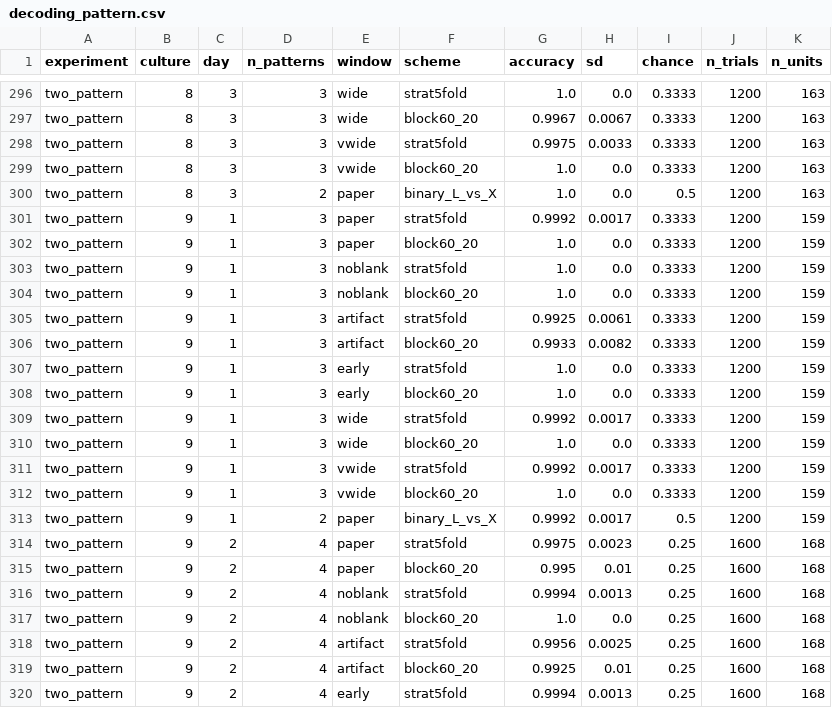
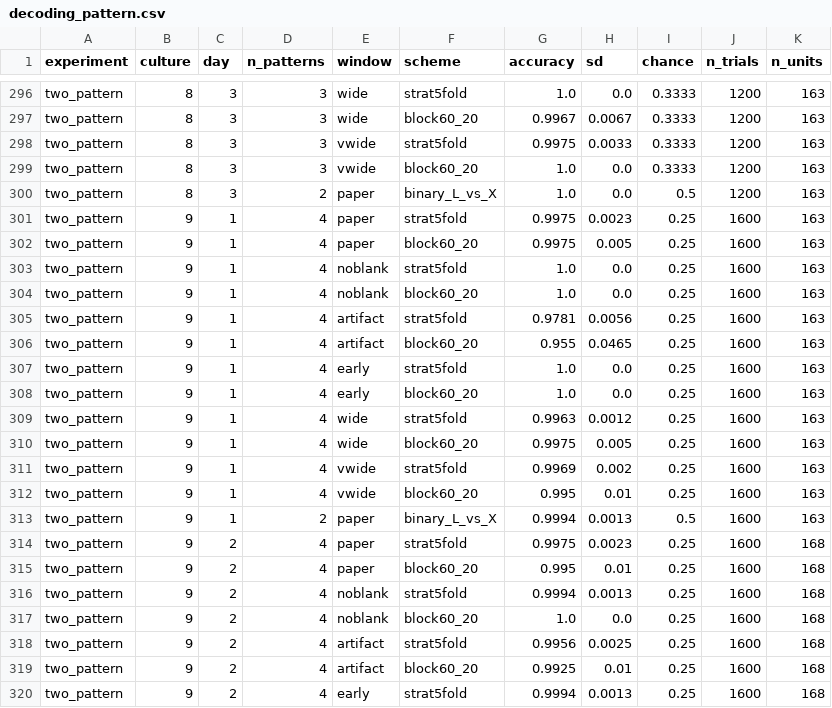
Before and after one commit to ontiverosreve/organoid-evaluation-standards, a CSV file: audits/audit-04-shao2025/results/decoding_pattern.csv, drawn as a sheet; only a part is shown, gaps mark what is left out.

```diff
--- a/audits/audit-04-shao2025/results/decoding_pattern.csv
+++ b/audits/audit-04-shao2025/results/decoding_pattern.csv
@@ -300,15 +300,15 @@ two_pattern,8,3,3,vwide,block60_20,1.0,0.0,0.3333,1200,163
 two_pattern,8,3,2,paper,binary_L_vs_X,1.0,0.0,0.5,1200,163
-two_pattern,9,1,3,paper,strat5fold,0.9992,0.0017,0.3333,1200,159
-two_pattern,9,1,3,paper,block60_20,1.0,0.0,0.3333,1200,159
-two_pattern,9,1,3,noblank,strat5fold,1.0,0.0,0.3333,1200,159
-two_pattern,9,1,3,noblank,block60_20,1.0,0.0,0.3333,1200,159
-two_pattern,9,1,3,artifact,strat5fold,0.9925,0.0061,0.3333,1200,159
-two_pattern,9,1,3,artifact,block60_20,0.9933,0.0082,0.3333,1200,159
-two_pattern,9,1,3,early,strat5fold,1.0,0.0,0.3333,1200,159
-two_pattern,9,1,3,early,block60_20,1.0,0.0,0.3333,1200,159
-two_pattern,9,1,3,wide,strat5fold,0.9992,0.0017,0.3333,1200,159
-two_pattern,9,1,3,wide,block60_20,1.0,0.0,0.3333,1200,159
-two_pattern,9,1,3,vwide,strat5fold,0.9992,0.0017,0.3333,1200,159
-two_pattern,9,1,3,vwide,block60_20,1.0,0.0,0.3333,1200,159
-two_pattern,9,1,2,paper,binary_L_vs_X,0.9992,0.0017,0.5,1200,159
+two_pattern,9,1,4,paper,strat5fold,0.9975,0.0023,0.25,1600,163
+two_pattern,9,1,4,paper,block60_20,0.9975,0.005,0.25,1600,163
+two_pattern,9,1,4,noblank,strat5fold,1.0,0.0,0.25,1600,163
+two_pattern,9,1,4,noblank,block60_20,1.0,0.0,0.25,1600,163
+two_pattern,9,1,4,artifact,strat5fold,0.9781,0.0056,0.25,1600,163
+two_pattern,9,1,4,artifact,block60_20,0.955,0.0465,0.25,1600,163
+two_pattern,9,1,4,early,strat5fold,1.0,0.0,0.25,1600,163
+two_pattern,9,1,4,early,block60_20,1.0,0.0,0.25,1600,163
+two_pattern,9,1,4,wide,strat5fold,0.9963,0.0012,0.25,1600,163
+two_pattern,9,1,4,wide,block60_20,0.9975,0.005,0.25,1600,163
+two_pattern,9,1,4,vwide,strat5fold,0.9969,0.002,0.25,1600,163
+two_pattern,9,1,4,vwide,block60_20,0.995,0.01,0.25,1600,163
+two_pattern,9,1,2,paper,binary_L_vs_X,0.9994,0.0013,0.5,1600,163
 two_pattern,9,2,4,paper,strat5fold,0.9975,0.0023,0.25,1600,168
```
Also changed, not shown: audits/audit-04-shao2025/results/cross_day_transfer.csv, audits/audit-04-shao2025/results/cross_day_transfer_v2.csv, 4 other files.
